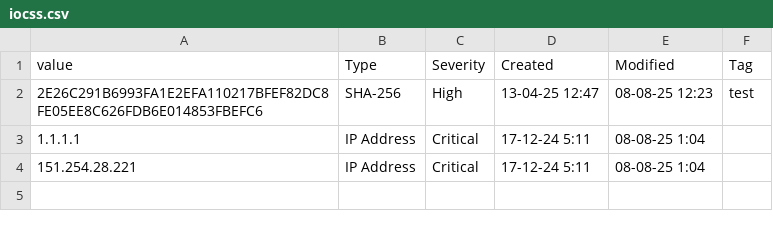
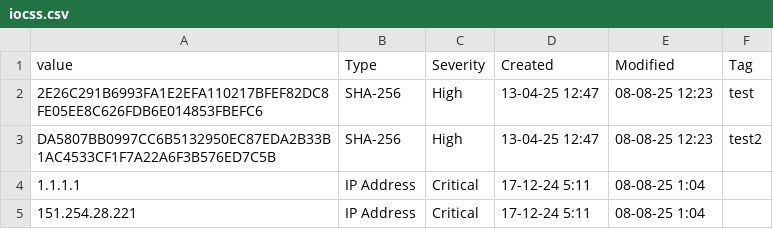
Before and after one commit to Danah970/TestIOCs, a CSV file: iocss.csv, drawn as a sheet; the diff names each change by its address in the sheet, - before the commit and + after, or states it on an @@ line.

Commit message:
Update iocss.csv

```diff
--- a/iocss.csv
+++ b/iocss.csv
+row 3: DA5807BB0997CC6B5132950EC87EDA2B33B1AC4533CF1F7A22A6F3B576ED7C5B | SHA-256 | High | 13-04-25 12:47 | 08-08-25 12:23 | test2
```
